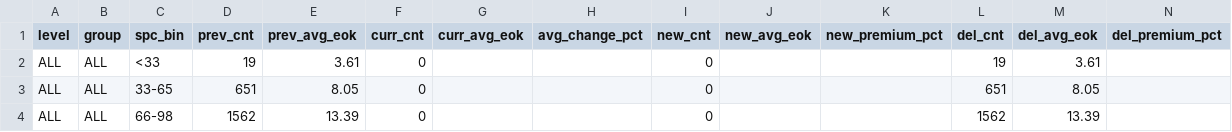
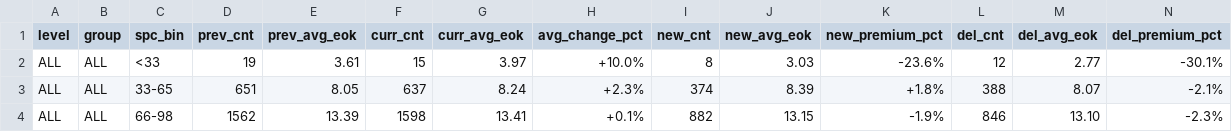
Before and after one commit to jhansummer/property-dashboard-maemul-tracking, a CSV file: reports/report_all_bins_B1_latest.csv, drawn as a sheet; only a part is shown; the diff covers the shown part only.

```diff
--- a/reports/report_all_bins_B1_latest.csv
+++ b/reports/report_all_bins_B1_latest.csv
@@ -1,4 +1,4 @@
 level,group,spc_bin,prev_cnt,prev_avg_eok,curr_cnt,curr_avg_eok,avg_change_pct,new_cnt,new_avg_eok,new_premium_pct,del_cnt,del_avg_eok,del_premium_pct
-ALL,ALL,<33,19,3.61,0,,,0,,,19,3.61,
-ALL,ALL,33-65,651,8.05,0,,,0,,,651,8.05,
-ALL,ALL,66-98,1562,13.39,0,,,0,,,1562,13.39,
+ALL,ALL,<33,19,3.61,15,3.97,+10.0%,8,3.03,-23.6%,12,2.77,-30.1%
+ALL,ALL,33-65,651,8.05,637,8.24,+2.3%,374,8.39,+1.8%,388,8.07,-2.1%
+ALL,ALL,66-98,1562,13.39,1598,13.41,+0.1%,882,13.15,-1.9%,846,13.10,-2.3%
```
Also changed, not shown: 36 edited cells elsewhere in this file, reports/report_all_bins_A1_latest.csv, reports/report_region_bins_A1_latest.csv, 14 other files.
